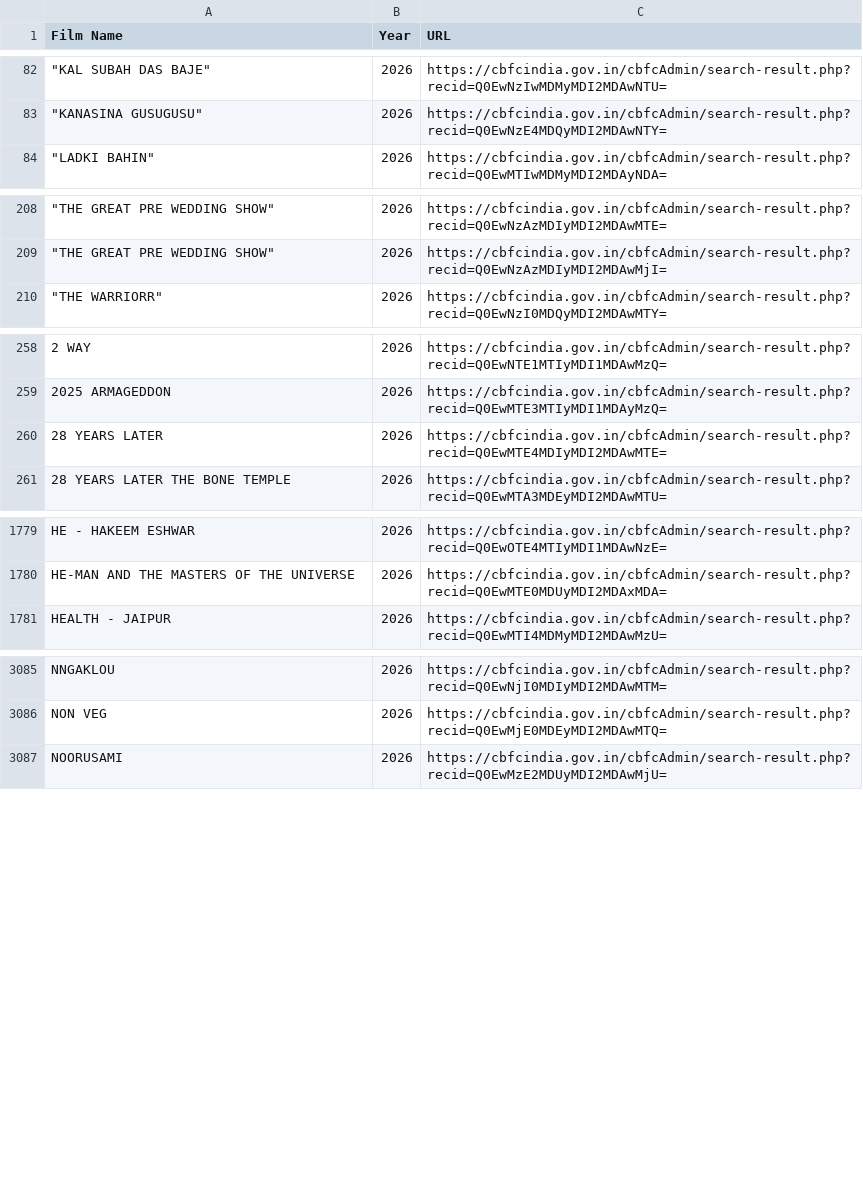
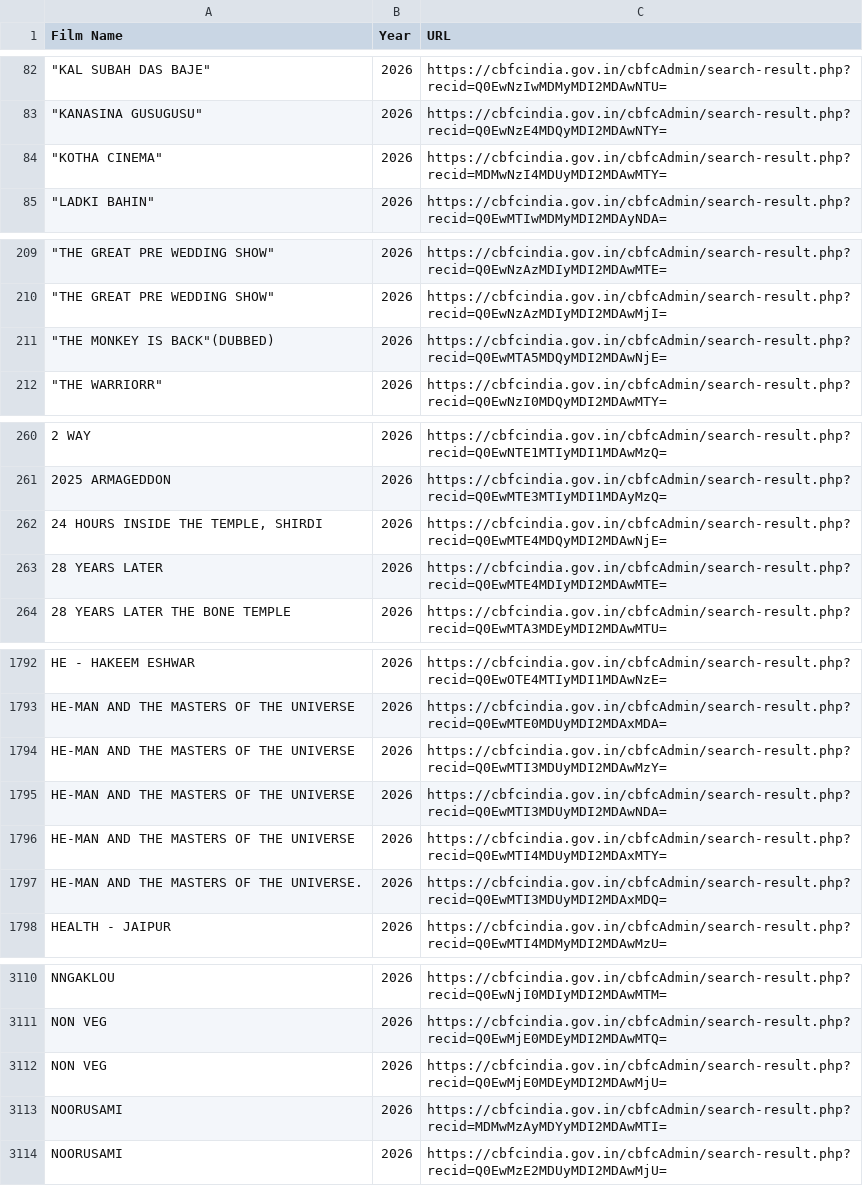
Before and after one commit to diagram-chasing/censor-board-cuts, a CSV file: data/raw/recent.csv, drawn as a sheet; only a part is shown, gaps mark what is left out; the diff covers the shown part only.

Commit message:
Update data files - 2026-06-04 17:28:00

```diff
--- a/data/raw/recent.csv
+++ b/data/raw/recent.csv
@@ -83,2 +83,3 @@ Film Name,Year,URL
 """KANASINA GUSUGUSU""",2026,https://cbfcindia.gov.in/cbfcAdmin/search-result.php?recid=Q0EwNzE4MDQyMDI2MDAwNTY=
+"""KOTHA CINEMA""",2026,https://cbfcindia.gov.in/cbfcAdmin/search-result.php?recid=MDMwNzI4MDUyMDI2MDAwMTY=
 """LADKI BAHIN""",2026,https://cbfcindia.gov.in/cbfcAdmin/search-result.php?recid=Q0EwMTIwMDMyMDI2MDAyNDA=
@@ -209,2 +210,3 @@ Film Name,Year,URL
 """THE GREAT PRE WEDDING SHOW""",2026,https://cbfcindia.gov.in/cbfcAdmin/search-result.php?recid=Q0EwNzAzMDIyMDI2MDAwMjI=
+"""THE MONKEY IS BACK""(DUBBED)",2026,https://cbfcindia.gov.in/cbfcAdmin/search-result.php?recid=Q0EwMTA5MDQyMDI2MDAwNjE=
 """THE WARRIORR""",2026,https://cbfcindia.gov.in/cbfcAdmin/search-result.php?recid=Q0EwNzI0MDQyMDI2MDAwMTY=
@@ -259,2 +261,3 @@ Film Name,Year,URL
 2025 ARMAGEDDON,2026,https://cbfcindia.gov.in/cbfcAdmin/search-result.php?recid=Q0EwMTE3MTIyMDI1MDAyMzQ=
+"24 HOURS INSIDE THE TEMPLE, SHIRDI",2026,https://cbfcindia.gov.in/cbfcAdmin/search-result.php?recid=Q0EwMTE4MDQyMDI2MDAwNjE=
 28 YEARS LATER,2026,https://cbfcindia.gov.in/cbfcAdmin/search-result.php?recid=Q0EwMTE4MDIyMDI2MDAwMTE=
@@ -1780,2 +1793,6 @@ HE - HAKEEM ESHWAR,2026,https://cbfcindia.gov.in/cbfcAdmin/search-result.php?rec
 HE-MAN AND THE MASTERS OF THE UNIVERSE,2026,https://cbfcindia.gov.in/cbfcAdmin/search-result.php?recid=Q0EwMTE0MDUyMDI2MDAxMDA=
+HE-MAN AND THE MASTERS OF THE UNIVERSE,2026,https://cbfcindia.gov.in/cbfcAdmin/search-result.php?recid=Q0EwMTI3MDUyMDI2MDAwMzY=
+HE-MAN AND THE MASTERS OF THE UNIVERSE,2026,https://cbfcindia.gov.in/cbfcAdmin/search-result.php?recid=Q0EwMTI3MDUyMDI2MDAwNDA=
+HE-MAN AND THE MASTERS OF THE UNIVERSE,2026,https://cbfcindia.gov.in/cbfcAdmin/search-result.php?recid=Q0EwMTI4MDUyMDI2MDAxMTY=
+HE-MAN AND THE MASTERS OF THE UNIVERSE.,2026,https://cbfcindia.gov.in/cbfcAdmin/search-result.php?recid=Q0EwMTI3MDUyMDI2MDAxMDQ=
 HEALTH - JAIPUR,2026,https://cbfcindia.gov.in/cbfcAdmin/search-result.php?recid=Q0EwMTI4MDMyMDI2MDAwMzU=
@@ -3086,2 +3111,4 @@ NNGAKLOU,2026,https://cbfcindia.gov.in/cbfcAdmin/search-result.php?recid=Q0EwNjI
 NON VEG,2026,https://cbfcindia.gov.in/cbfcAdmin/search-result.php?recid=Q0EwMjE0MDEyMDI2MDAwMTQ=
+NON VEG,2026,https://cbfcindia.gov.in/cbfcAdmin/search-result.php?recid=Q0EwMjE0MDEyMDI2MDAwMjU=
+NOORUSAMI,2026,https://cbfcindia.gov.in/cbfcAdmin/search-result.php?recid=MDMwMzAyMDYyMDI2MDAwMTI=
 NOORUSAMI,2026,https://cbfcindia.gov.in/cbfcAdmin/search-result.php?recid=Q0EwMzE2MDUyMDI2MDAwMjU=
```
Also changed, not shown: 30 added rows elsewhere in this file, 1 other file.
